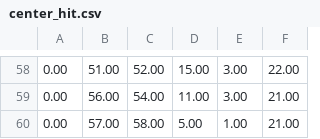
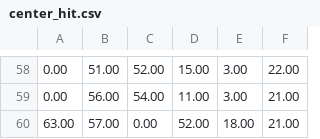
Before and after one commit to Xquillity/Shock-Detection, a CSV file: Data/center_hit.csv, drawn as a sheet; only a part is shown, gaps mark what is left out.

```diff
--- a/Data/center_hit.csv
+++ b/Data/center_hit.csv
@@ -59,2 +59,2 @@
 0.00  ,  56.00  ,  54.00  ,  11.00  ,  3.00  ,  21.00  ,
-0.00  ,  57.00  ,  58.00  ,  5.00  ,  1.00  ,  21.00  ,
+63.00  ,  57.00  ,  0.00  ,  52.00  ,  18.00  ,  21.00  ,
```
Also changed, not shown: Data/from_center.csv, Data/s1_3_data.csv, 30 other files.
